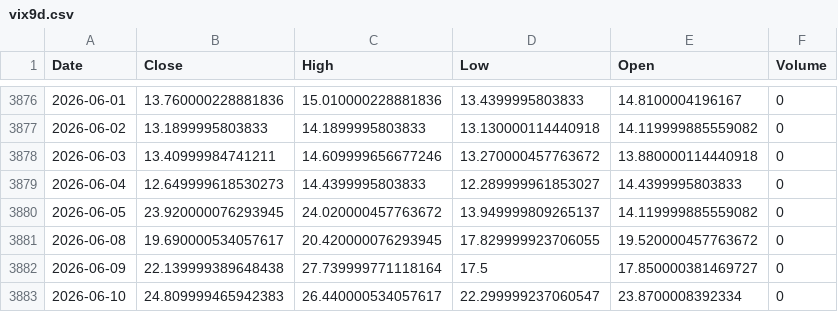
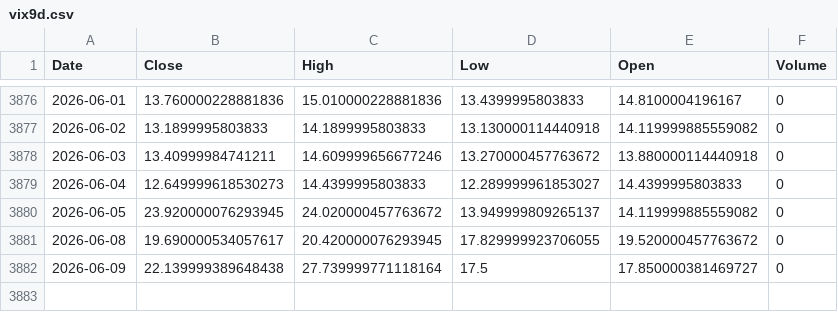
Before and after one commit to yubowen050929/remote, a CSV file: data/vix9d.csv, drawn as a sheet; only a part is shown, gaps mark what is left out.

```diff
--- a/data/vix9d.csv
+++ b/data/vix9d.csv
@@ -3882,2 +3882 @@ Date,Close,High,Low,Open,Volume
 2026-06-09,22.139999389648438,27.739999771118164,17.5,17.850000381469727,0
-2026-06-10,24.809999465942383,26.440000534057617,22.299999237060547,23.8700008392334,0
```
Also changed, not shown: data/lqd.csv, data/qqqe.csv, 17 other files.
